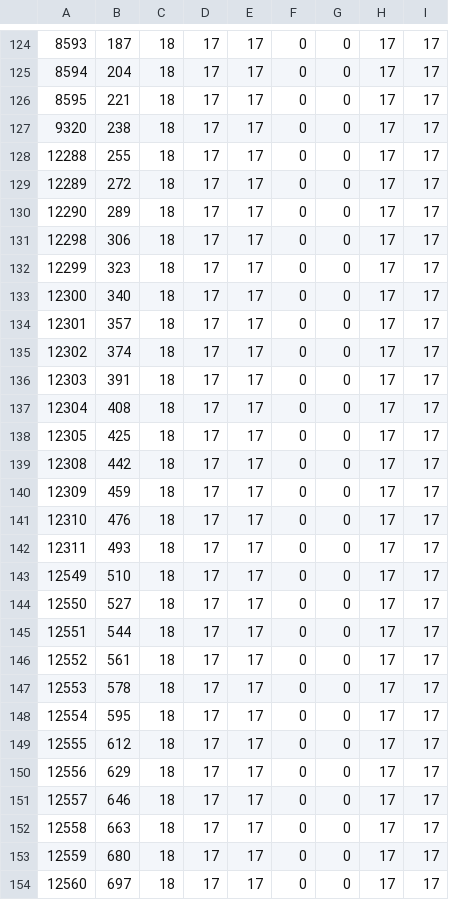
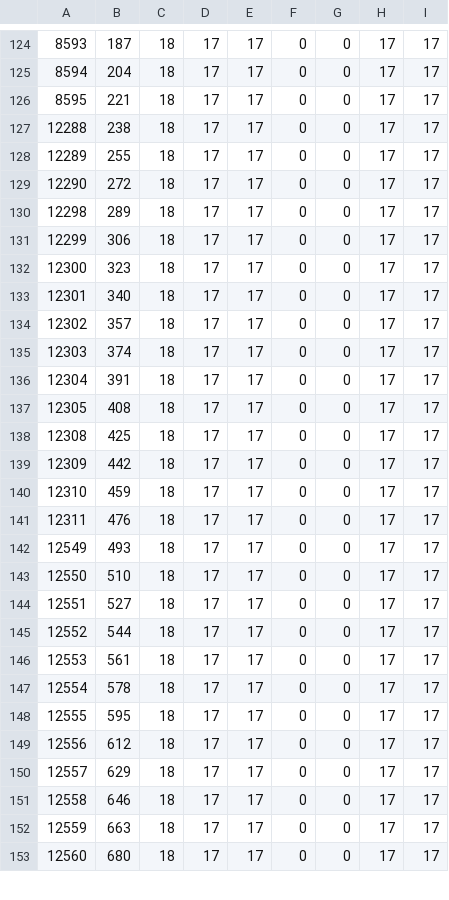
Before and after one commit to ws-3917/psoutertale-gms, a CSV file: dist/psot-low/ja_JP/DotumChe.csv, drawn as a sheet; only a part is shown, gaps mark what is left out; the diff covers the shown part only.

```diff
--- a/dist/psot-low/ja_JP/DotumChe.csv
+++ b/dist/psot-low/ja_JP/DotumChe.csv
@@ -126,29 +126,28 @@
 8595;221;18;17;17;0;0;17;17
-9320;238;18;17;17;0;0;17;17
-12288;255;18;17;17;0;0;17;17
-12289;272;18;17;17;0;0;17;17
-12290;289;18;17;17;0;0;17;17
-12298;306;18;17;17;0;0;17;17
-12299;323;18;17;17;0;0;17;17
-12300;340;18;17;17;0;0;17;17
-12301;357;18;17;17;0;0;17;17
-12302;374;18;17;17;0;0;17;17
-12303;391;18;17;17;0;0;17;17
-12304;408;18;17;17;0;0;17;17
-12305;425;18;17;17;0;0;17;17
-12308;442;18;17;17;0;0;17;17
-12309;459;18;17;17;0;0;17;17
-12310;476;18;17;17;0;0;17;17
-12311;493;18;17;17;0;0;17;17
-12549;510;18;17;17;0;0;17;17
-12550;527;18;17;17;0;0;17;17
-12551;544;18;17;17;0;0;17;17
-12552;561;18;17;17;0;0;17;17
-12553;578;18;17;17;0;0;17;17
-12554;595;18;17;17;0;0;17;17
-12555;612;18;17;17;0;0;17;17
-12556;629;18;17;17;0;0;17;17
-12557;646;18;17;17;0;0;17;17
-12558;663;18;17;17;0;0;17;17
-12559;680;18;17;17;0;0;17;17
-12560;697;18;17;17;0;0;17;17
+12288;238;18;17;17;0;0;17;17
+12289;255;18;17;17;0;0;17;17
+12290;272;18;17;17;0;0;17;17
+12298;289;18;17;17;0;0;17;17
+12299;306;18;17;17;0;0;17;17
+12300;323;18;17;17;0;0;17;17
+12301;340;18;17;17;0;0;17;17
+12302;357;18;17;17;0;0;17;17
+12303;374;18;17;17;0;0;17;17
+12304;391;18;17;17;0;0;17;17
+12305;408;18;17;17;0;0;17;17
+12308;425;18;17;17;0;0;17;17
+12309;442;18;17;17;0;0;17;17
+12310;459;18;17;17;0;0;17;17
+12311;476;18;17;17;0;0;17;17
+12549;493;18;17;17;0;0;17;17
+12550;510;18;17;17;0;0;17;17
+12551;527;18;17;17;0;0;17;17
+12552;544;18;17;17;0;0;17;17
+12553;561;18;17;17;0;0;17;17
+12554;578;18;17;17;0;0;17;17
+12555;595;18;17;17;0;0;17;17
+12556;612;18;17;17;0;0;17;17
+12557;629;18;17;17;0;0;17;17
+12558;646;18;17;17;0;0;17;17
+12559;663;18;17;17;0;0;17;17
+12560;680;18;17;17;0;0;17;17
```
Also changed, not shown: 25 edited cells elsewhere in this file, dist/psot-low/ja_JP/ComicSans.csv, dist/psot-low/ja_JP/DeterminationMono.csv, 28 other files.
